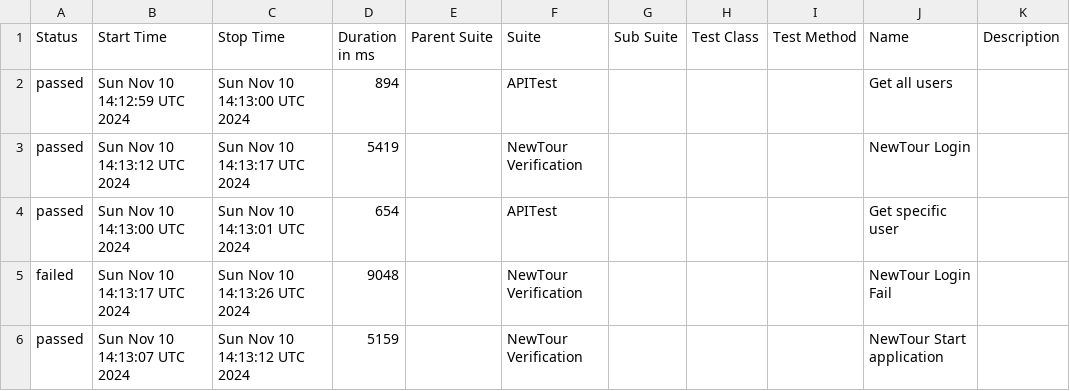
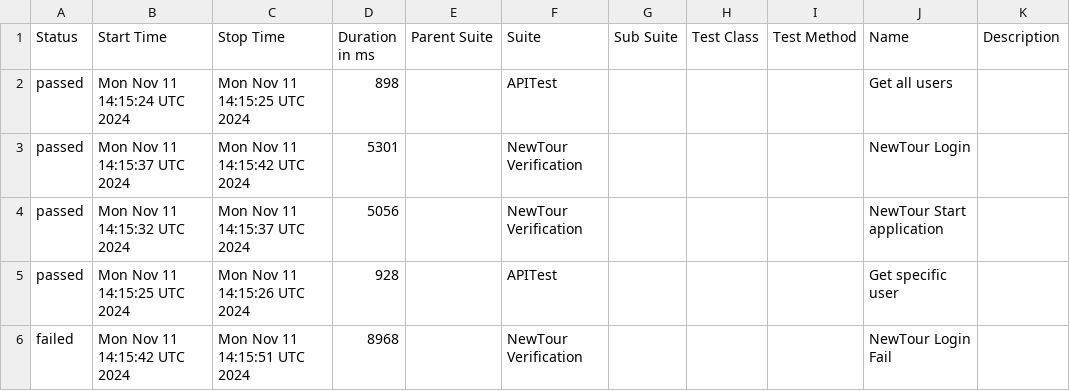
Before and after one commit to Pedrothh/automation-cypress-api-e2e-example, a CSV file: data/suites.csv, drawn as a sheet.

```diff
--- a/data/suites.csv
+++ b/data/suites.csv
@@ -1,6 +1,6 @@
 "Status","Start Time","Stop Time","Duration in ms","Parent Suite","Suite","Sub Suite","Test Class","Test Method","Name","Description"
-"passed","Sun Nov 10 14:12:59 UTC 2024","Sun Nov 10 14:13:00 UTC 2024","894","","APITest","","","","Get all users",""
-"passed","Sun Nov 10 14:13:12 UTC 2024","Sun Nov 10 14:13:17 UTC 2024","5419","","NewTour Verification","","","","NewTour Login",""
-"passed","Sun Nov 10 14:13:00 UTC 2024","Sun Nov 10 14:13:01 UTC 2024","654","","APITest","","","","Get specific user",""
-"failed","Sun Nov 10 14:13:17 UTC 2024","Sun Nov 10 14:13:26 UTC 2024","9048","","NewTour Verification","","","","NewTour Login Fail",""
-"passed","Sun Nov 10 14:13:07 UTC 2024","Sun Nov 10 14:13:12 UTC 2024","5159","","NewTour Verification","","","","NewTour Start application",""
+"passed","Mon Nov 11 14:15:24 UTC 2024","Mon Nov 11 14:15:25 UTC 2024","898","","APITest","","","","Get all users",""
+"passed","Mon Nov 11 14:15:37 UTC 2024","Mon Nov 11 14:15:42 UTC 2024","5301","","NewTour Verification","","","","NewTour Login",""
+"passed","Mon Nov 11 14:15:32 UTC 2024","Mon Nov 11 14:15:37 UTC 2024","5056","","NewTour Verification","","","","NewTour Start application",""
+"passed","Mon Nov 11 14:15:25 UTC 2024","Mon Nov 11 14:15:26 UTC 2024","928","","APITest","","","","Get specific user",""
+"failed","Mon Nov 11 14:15:42 UTC 2024","Mon Nov 11 14:15:51 UTC 2024","8968","","NewTour Verification","","","","NewTour Login Fail",""
```
Also changed, not shown: 26 other files.
